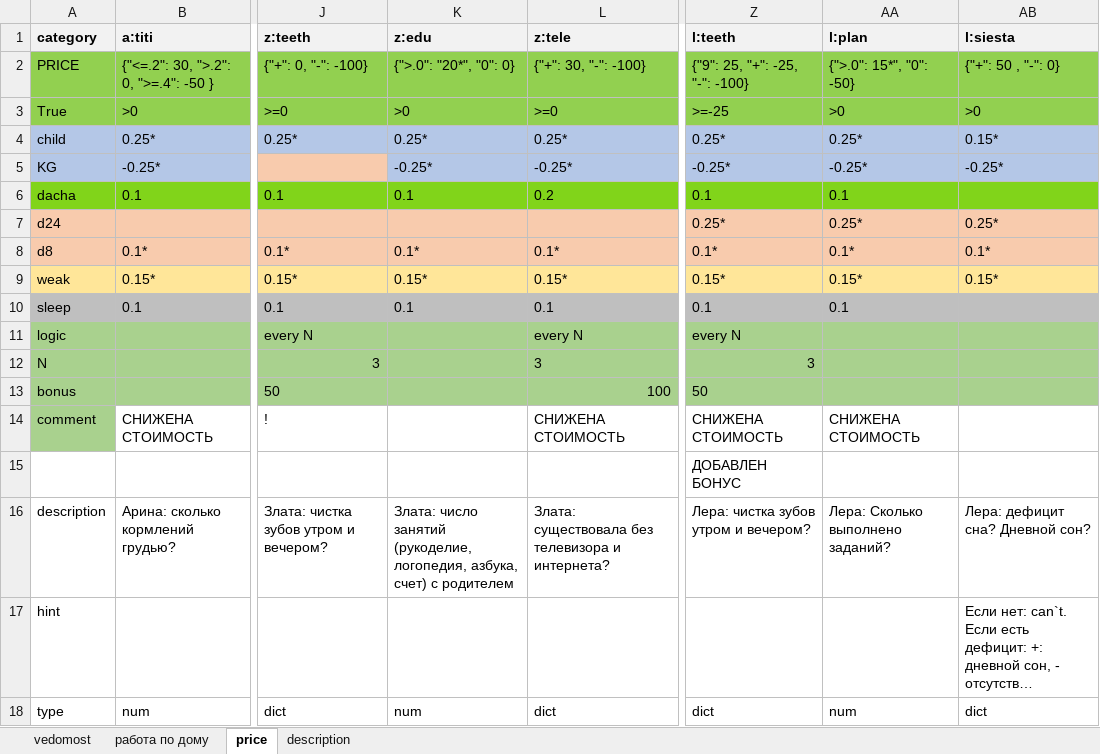
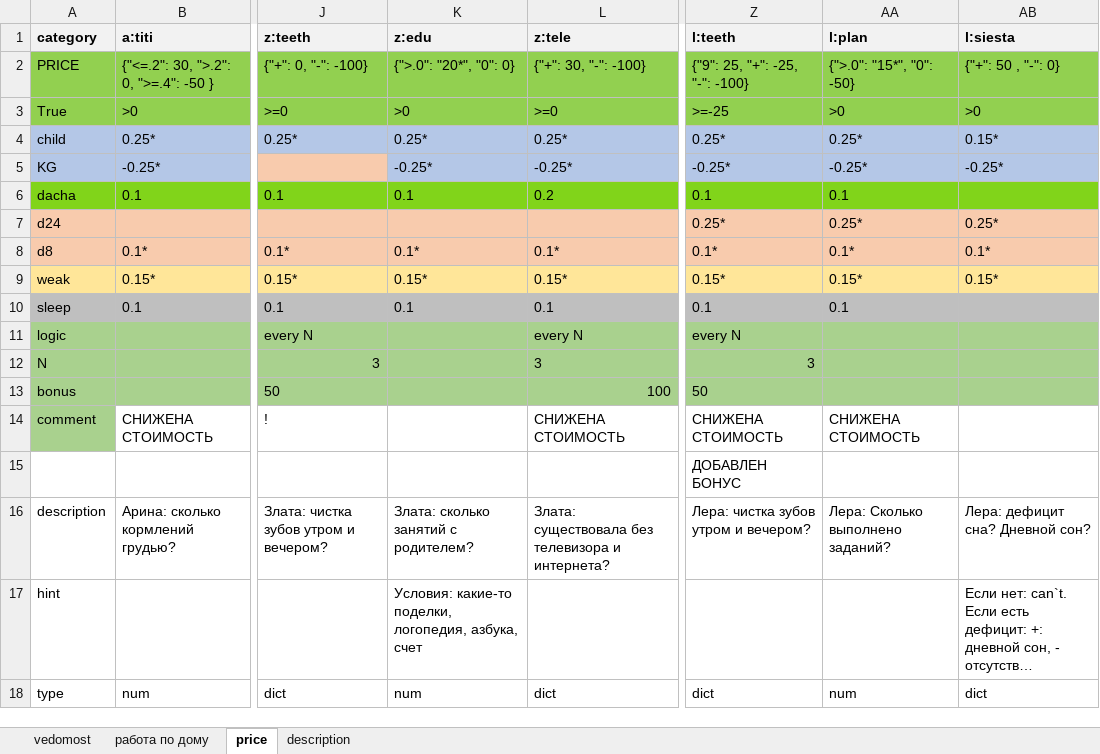
Before and after one commit to EgorVjalkov/study_to_live, an Excel workbook: months/sep23/sep23.xlsx, sheet price, drawn as a sheet; only a part is shown, gaps mark what is left out; long unchanged cells end in …; values as stored, in another font and other column widths than the file's, no borders; conditional formats not drawn; the diff names each change by its address in the sheet, - before the commit and + after, or states it on an @@ line.

```diff
--- a/months/sep23/sep23.xlsx (sheet price)
+++ b/months/sep23/sep23.xlsx (sheet price)
-AA2 (l:plan): {">.0": 15*", "0": -50}
+AA2 (l:plan): {">.0": "15*", "0": -50}
-K16 (z:edu): Злата: число занятий (рукоделие, логопедия, азбука, счет) с родителем
+K16 (z:edu): Злата: сколько занятий с родителем?
-K17 (z:edu): (empty)
+K17 (z:edu): Условия: какие-то поделки, логопедия, азбука, счет
```
Also changed, not shown: sheet vedomost, sheet работа по дому, 7 other files.
